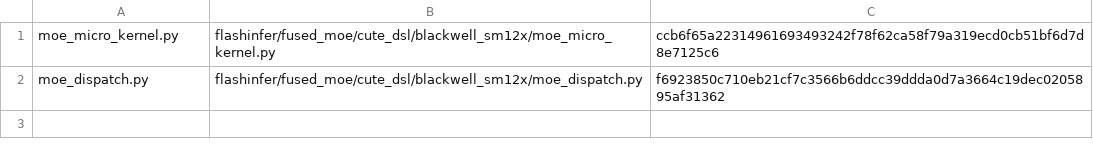
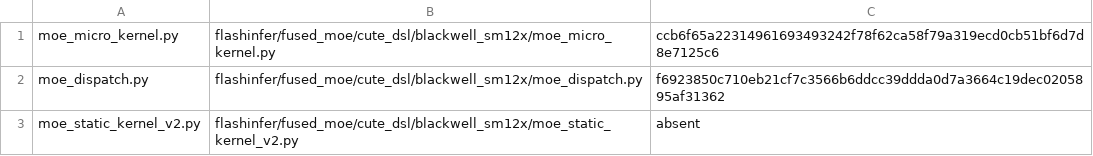
Before and after one commit to choiceoh/stkernel, a TSV file: overlay/modules/b12x_zero_weight_micro/manifest.tsv, drawn as a sheet.

```diff
--- a/overlay/modules/b12x_zero_weight_micro/manifest.tsv
+++ b/overlay/modules/b12x_zero_weight_micro/manifest.tsv
@@ -2 +2,2 @@ moe_micro_kernel.py	flashinfer/fused_moe/cute_dsl/blackwell_sm12x/moe_micro_kern
 moe_dispatch.py	flashinfer/fused_moe/cute_dsl/blackwell_sm12x/moe_dispatch.py	f6923850c710eb21cf7c3566b6ddcc39ddda0d7a3664c19dec0205895af31362
+moe_static_kernel_v2.py	flashinfer/fused_moe/cute_dsl/blackwell_sm12x/moe_static_kernel_v2.py	absent
```
Also changed, not shown: build/glm53/manifest.tsv, 11 other files.
